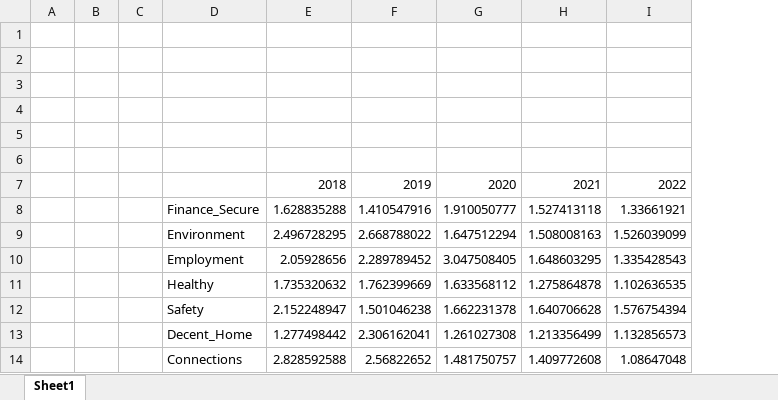
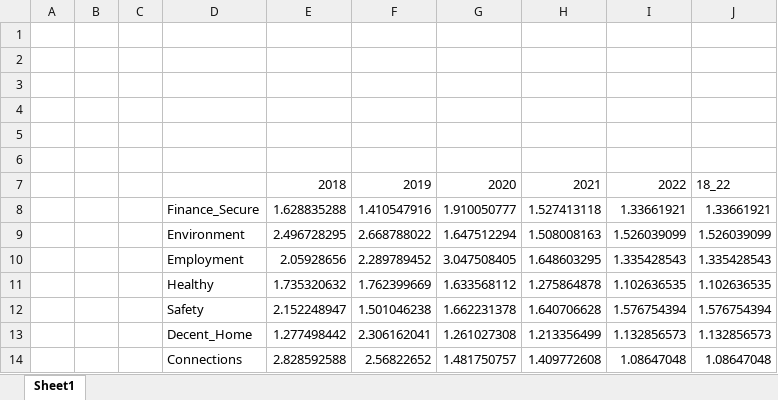
Before and after one commit to BohaoSuCC/CASA0007A2QMBohaoSu, an Excel workbook: AnalysisResult/VIFresultIn5years.xlsx, sheet Sheet1, drawn as a sheet; values as stored, in another font and other column widths than the file's, no borders; charts and pictures not drawn; the diff names each change by its address in the sheet, - before the commit and + after, or states it on an @@ line.

```diff
--- a/AnalysisResult/VIFresultIn5years.xlsx (sheet Sheet1)
+++ b/AnalysisResult/VIFresultIn5years.xlsx (sheet Sheet1)
+column J, rows 7-14: 18_22 | 1.33661921 | 1.526039099 | 1.335428543 | 1.102636535 | 1.576754394 | 1.132856573 | 1.08647048
```
Also changed, not shown: charts or pictures, AnalysisResult/RegressionResults.xlsx, 42 other files.
